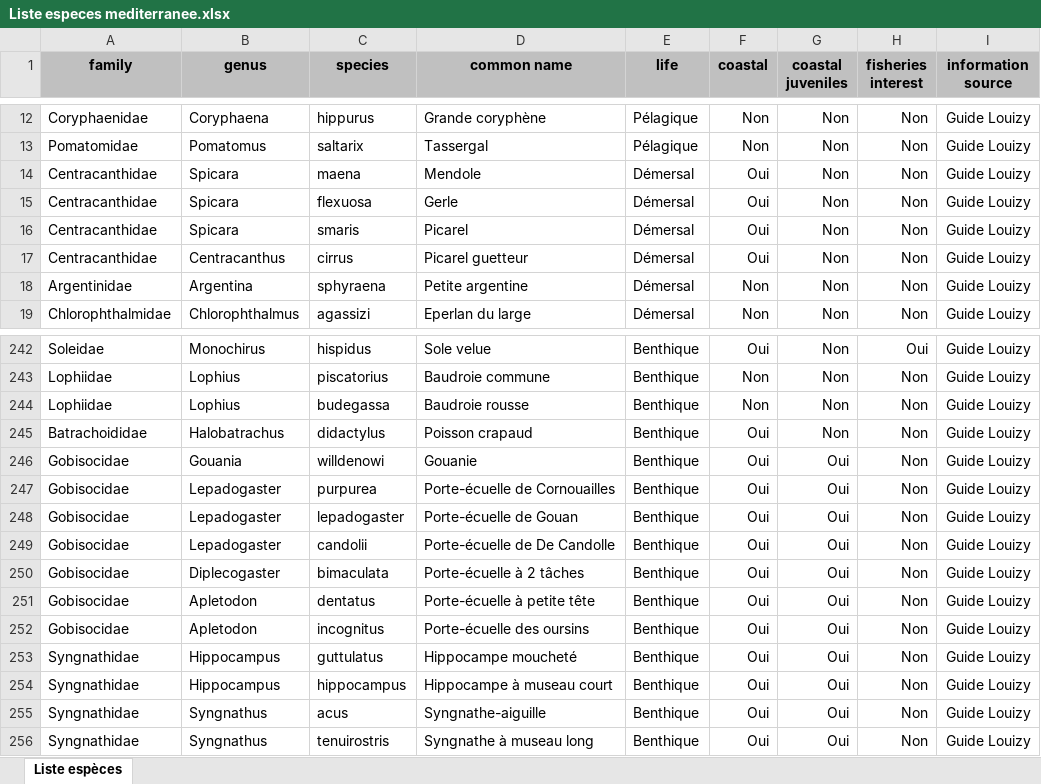
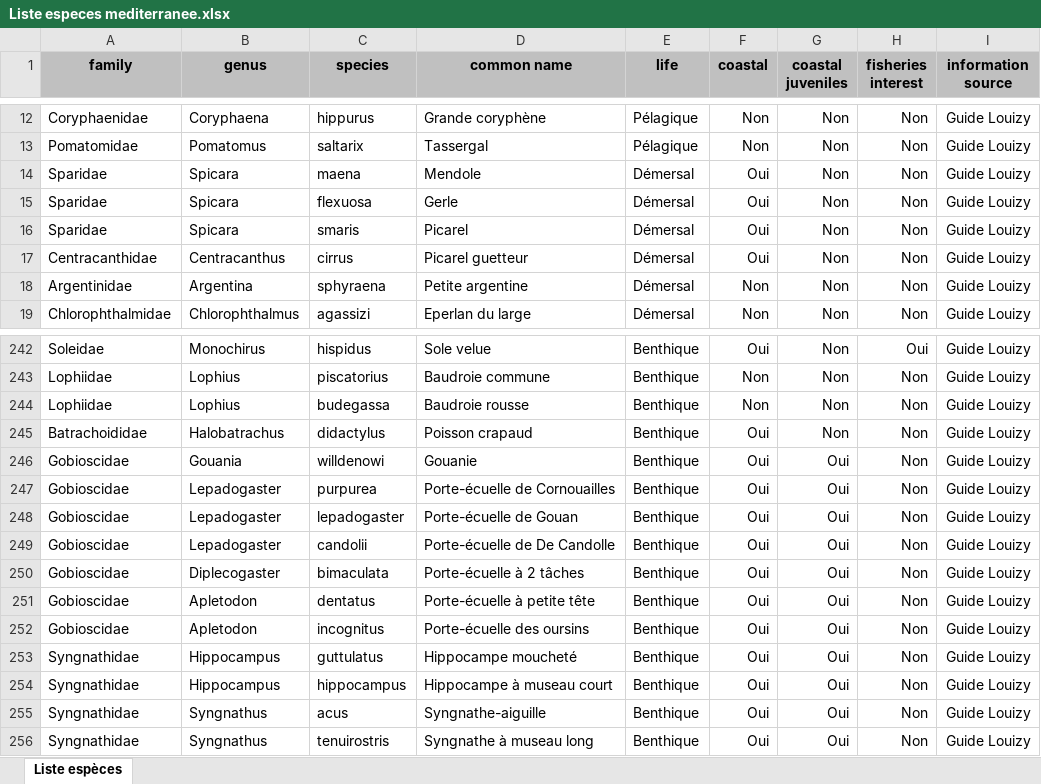
Before and after one commit to jiho/medplanet, an Excel workbook: data/Liste especes mediterranee.xlsx, sheet Liste espèces, drawn as a sheet; only a part is shown, gaps mark what is left out; values as stored, in another font and other column widths than the file's, no borders; the diff names each change by its address in the sheet, - before the commit and + after, or states it on an @@ line.

Commit message:
Adjust demersal species list

```diff
--- a/data/Liste especes mediterranee.xlsx (sheet Liste espèces)
+++ b/data/Liste especes mediterranee.xlsx (sheet Liste espèces)
-A14:A16 (family): Centracanthidae
+A14:A16 (family): Sparidae
-A246:A252 (family): Gobisocidae
+A246:A252 (family): Gobioscidae
```
Also changed, not shown: 1 other file.
